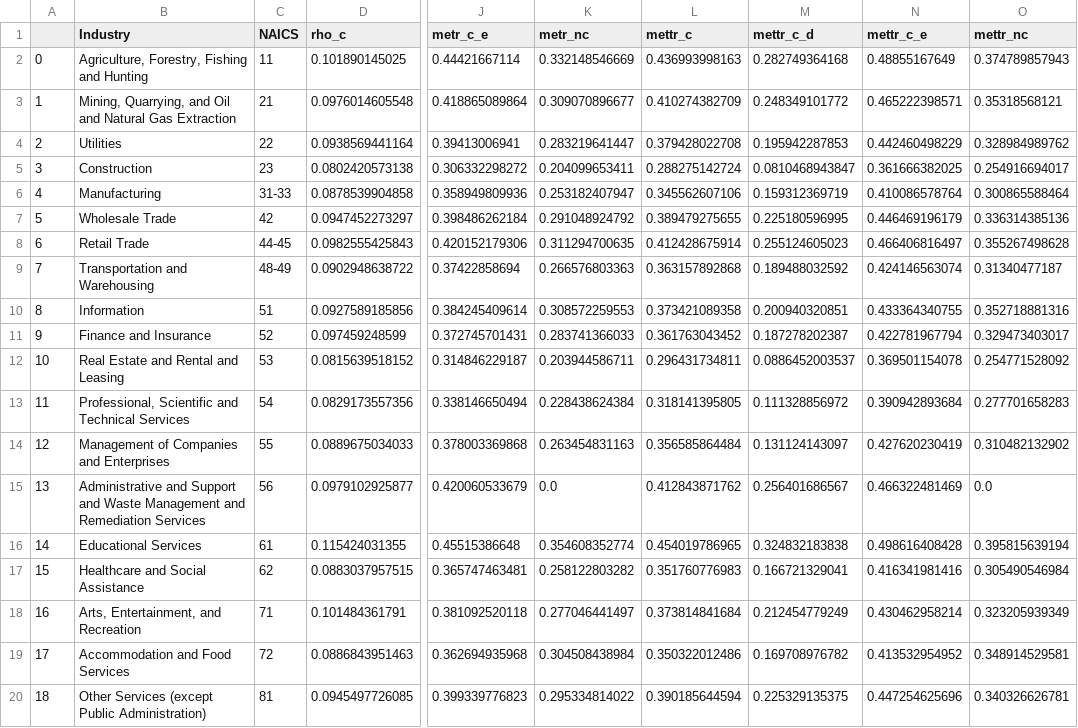
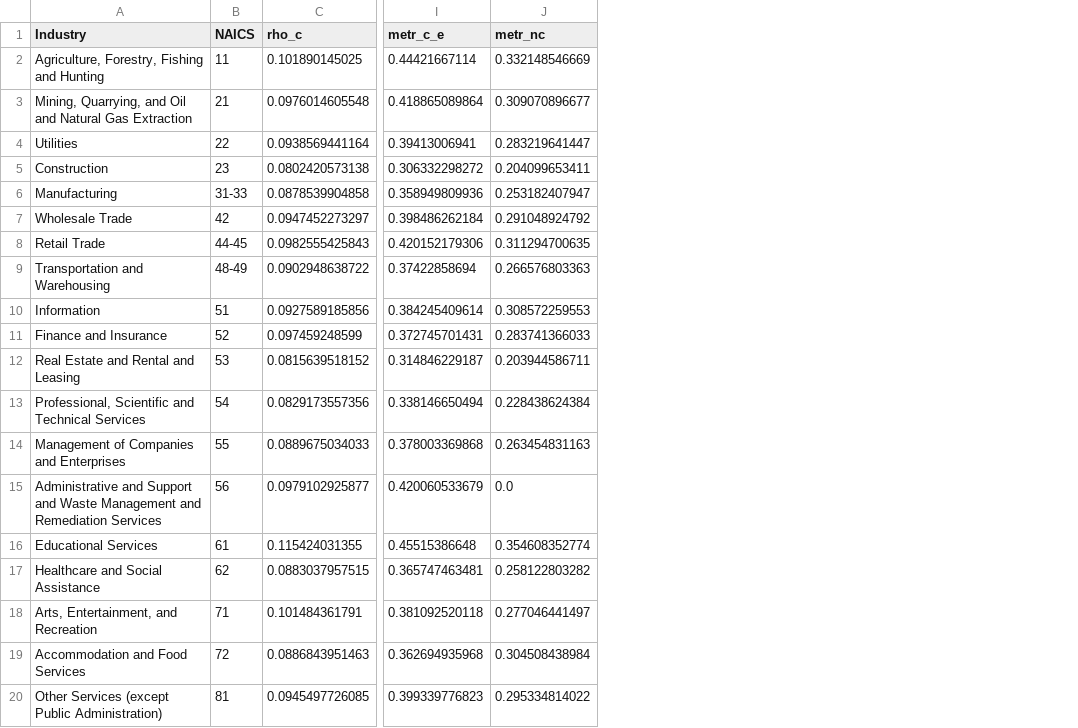
Before and after one commit to PSLmodels/Cost-of-Capital-Calculator, a CSV file: Python/btax/output/calculations_by_industry.csv, drawn as a sheet; only a part is shown, gaps mark what is left out; the diff names each change by its address in the sheet, - before the commit and + after, or states it on an @@ line.

Commit message:
removing mettr calcs for industries

```diff
--- a/Python/btax/output/calculations_by_industry.csv
+++ b/Python/btax/output/calculations_by_industry.csv
-column A, rows 2-20: 0 | 1 | 2 | 3 | 4 | 5 | 6 | 7 | 8 | 9 | 10 | 11 | 12 | 13 | 14 | 15 | 16 | 17 | 18
-column L (mettr_c), rows 2-20: 0.436993998163 | 0.410274382709 | 0.379428022708 | 0.288275142724 | 0.345562607106 | 0.389479275655 | 0.412428675914 | 0.363157892868 | 0.373421089358 | 0.361763043452 | 0.296431734811 | 0.318141395805 | 0.356585864484 | 0.412843871762 | 0.454019786965 | 0.351760776983 | 0.373814841684 | 0.350322012486 | 0.390185644594
-column M (mettr_c_d), rows 2-20: 0.282749364168 | 0.248349101772 | 0.195942287853 | 0.0810468943847 | 0.159312369719 | 0.225180596995 | 0.255124605023 | 0.189488032592 | 0.200940320851 | 0.187278202387 | 0.0886452003537 | 0.111328856972 | 0.131124143097 | 0.256401686567 | 0.324832183838 | 0.166721329041 | 0.212454779249 | 0.169708976782 | 0.225329135375
-column N (mettr_c_e), rows 2-20: 0.48855167649 | 0.465222398571 | 0.442460498229 | 0.361666382025 | 0.410086578764 | 0.446469196179 | 0.466406816497 | 0.424146563074 | 0.433364340755 | 0.422781967794 | 0.369501154078 | 0.390942893684 | 0.427620230419 | 0.466322481469 | 0.498616408428 | 0.416341981416 | 0.430462958214 | 0.413532954952 | 0.447254625696
-column O (mettr_nc), rows 2-20: 0.374789857943 | 0.35318568121 | 0.328984989762 | 0.254916694017 | 0.300865588464 | 0.336314385136 | 0.355267498628 | 0.31340477187 | 0.352718881316 | 0.329473403017 | 0.254771528092 | 0.277701658283 | 0.310482132902 | 0.0 | 0.395815639194 | 0.305490546984 | 0.323205939349 | 0.348914529581 | 0.340326626781
```
Also changed, not shown: Python/btax/output/calculations_by_asset.csv, 2 other files.
